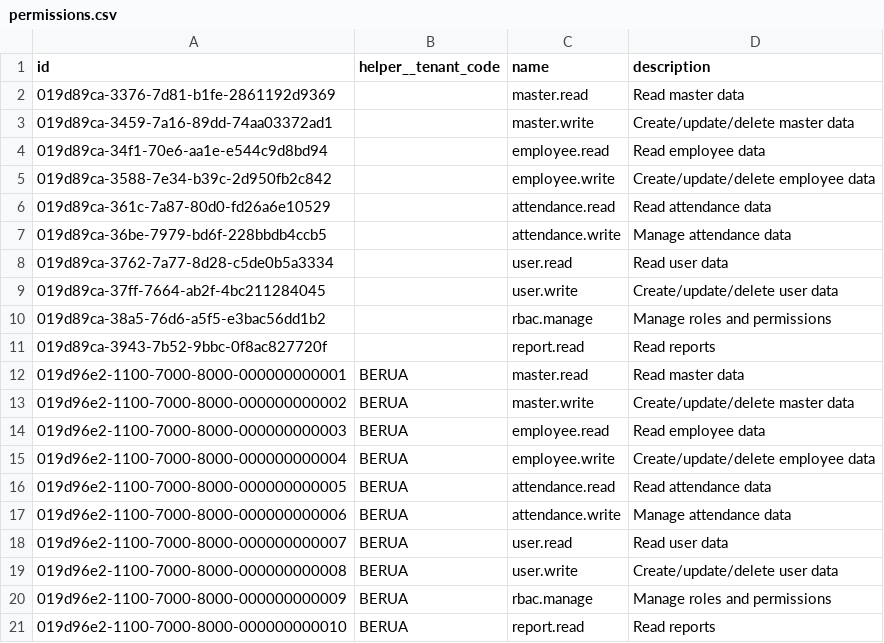
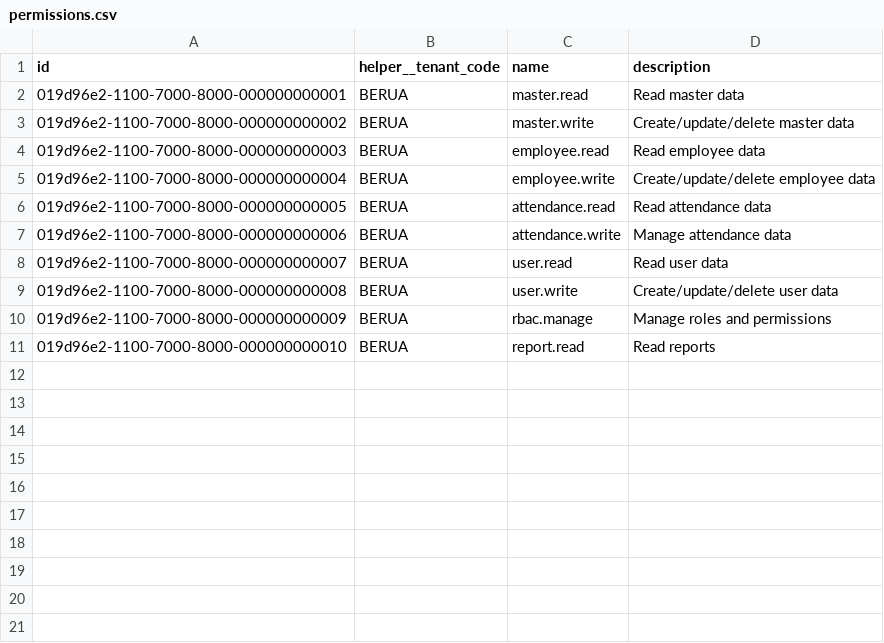
Before and after one commit to irhamsahbana/artisancode-backend-go, a CSV file: db/seeds/data/permissions.csv, drawn as a sheet.

Commit message:
Refactor company and org unit management
- Removed code uniqueness validation for company codes in UpdateCompany.
- Added checks to prevent updating and deleting org units categorized as companies.
- Updated role management to streamline role updates with permission handling.
- Simplified company configuration structure by removing unused fields.
- Enhanced internal client, product, and user filters with additional fields.
- Updated API request structures to reflect changes in company and role management.
- Improved database interactions for role and permission management, including new template tables for roles and permissions.
- Added migration scripts for new internal template roles and permissions.
- Seeded initial data for internal template roles and permissions.

```diff
--- a/db/seeds/data/permissions.csv
+++ b/db/seeds/data/permissions.csv
@@ -1,12 +1,2 @@
 id,helper__tenant_code,name,description
-019d89ca-3376-7d81-b1fe-2861192d9369,,master.read,Read master data
-019d89ca-3459-7a16-89dd-74aa03372ad1,,master.write,Create/update/delete master data
-019d89ca-34f1-70e6-aa1e-e544c9d8bd94,,employee.read,Read employee data
-019d89ca-3588-7e34-b39c-2d950fb2c842,,employee.write,Create/update/delete employee data
-019d89ca-361c-7a87-80d0-fd26a6e10529,,attendance.read,Read attendance data
-019d89ca-36be-7979-bd6f-228bbdb4ccb5,,attendance.write,Manage attendance data
-019d89ca-3762-7a77-8d28-c5de0b5a3334,,user.read,Read user data
-019d89ca-37ff-7664-ab2f-4bc211284045,,user.write,Create/update/delete user data
-019d89ca-38a5-76d6-a5f5-e3bac56dd1b2,,rbac.manage,Manage roles and permissions
-019d89ca-3943-7b52-9bbc-0f8ac827720f,,report.read,Read reports
 019d96e2-1100-7000-8000-000000000001,BERUA,master.read,Read master data
```
Also changed, not shown: db/seeds/data/org_units.csv, db/seeds/data/role_permissions.csv, 47 other files.
